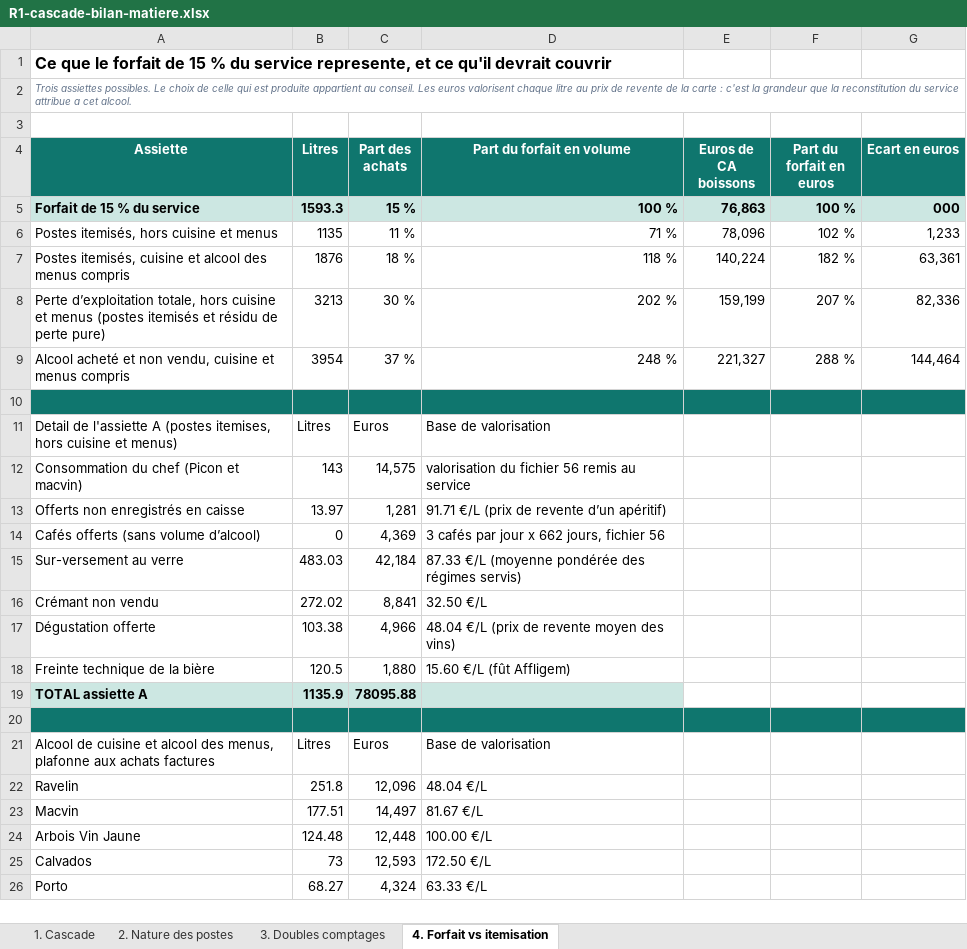
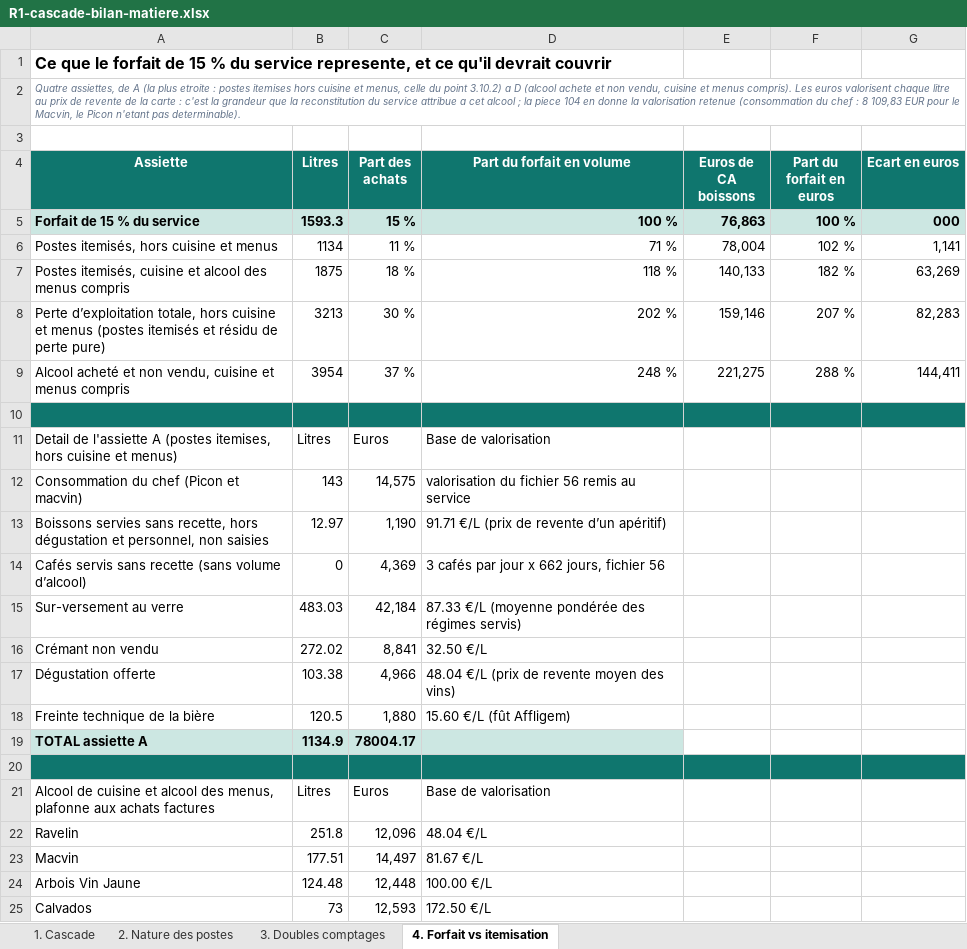
Before and after one commit to maevaPasteur/demi-lune-fisc, an Excel workbook: public/documents/pieces-reponse-1/R1-cascade-bilan-matiere.xlsx, sheet 4. Forfait vs itemisation, drawn as a sheet; only a part is shown; the shorter side is filled out with more unchanged rows; values as stored, in another font and other column widths than the file's, no borders; removed rows and columns are numbered as before the commit, all else as after; the diff names each change by its address in the sheet, - before the commit and + after, or states it on an @@ line.

```diff
--- a/public/documents/pieces-reponse-1/R1-cascade-bilan-matiere.xlsx (sheet 4. Forfait vs itemisation)
+++ b/public/documents/pieces-reponse-1/R1-cascade-bilan-matiere.xlsx (sheet 4. Forfait vs itemisation)
-A2 (Assiette): Trois assiettes possibles. Le choix de celle qui est produite appartient au conseil. Les euros valorisent chaque litre au prix de revente de la carte : c'est la grandeur que la reconstitution du service attribue a cet alcool.
+A2 (Assiette): Quatre assiettes, de A (la plus etroite : postes itemises hors cuisine et menus, celle du point 3.10.2) a D (alcool achete et non vendu, cuisine et menus compris). Les euros valorisent chaque litre au prix de revente de la carte : c'est la grandeur que la reconstitution du service attribue a cet alcool ; la piece 104 en donne la valorisation retenue (consommation du chef : 8 109,83 EUR pour le Macvin, le Picon n'etant pas determinable).
-B6 (Litres): 1135
+B6 (Litres): 1134
-E6 (Euros de CA boissons): 78,096
+E6 (Euros de CA boissons): 78,004
-G6 (Ecart en euros): 1,233
+G6 (Ecart en euros): 1,141
-B7 (Litres): 1876
+B7 (Litres): 1875
-E7 (Euros de CA boissons): 140,224
+E7 (Euros de CA boissons): 140,133
-G7 (Ecart en euros): 63,361
+G7 (Ecart en euros): 63,269
-E8 (Euros de CA boissons): 159,199
+E8 (Euros de CA boissons): 159,146
-G8 (Ecart en euros): 82,336
+G8 (Ecart en euros): 82,283
-E9 (Euros de CA boissons): 221,327
+E9 (Euros de CA boissons): 221,275
-G9 (Ecart en euros): 144,464
+G9 (Ecart en euros): 144,411
-row 13: Offerts non enregistrés en caisse | 13.97 | 1,281 | 91.71 €/L (prix de revente d’un apéritif)
+row 13: Boissons servies sans recette, hors dégustation et personnel, non saisies | 12.97 | 1,190 | 91.71 €/L (prix de revente d’un apéritif)
-A14 (Assiette): Cafés offerts (sans volume d’alcool)
+A14 (Assiette): Cafés servis sans recette (sans volume d’alcool)
-B19 (Litres): 1135.9
+B19 (Litres): 1134.9
-C19 (Part des achats): 78095.88
+C19 (Part des achats): 78004.17
```
Also changed, not shown: sheet 3. Doubles comptages, sheet 1. Cascade, sheet 2. Nature des postes, public/documents/pieces-reponse-1/R1-abattements-double-emploi.xlsx, public/documents/pieces-reponse-1/R1-cascade-nature-des-chiffres.xlsx, 17 other files.
